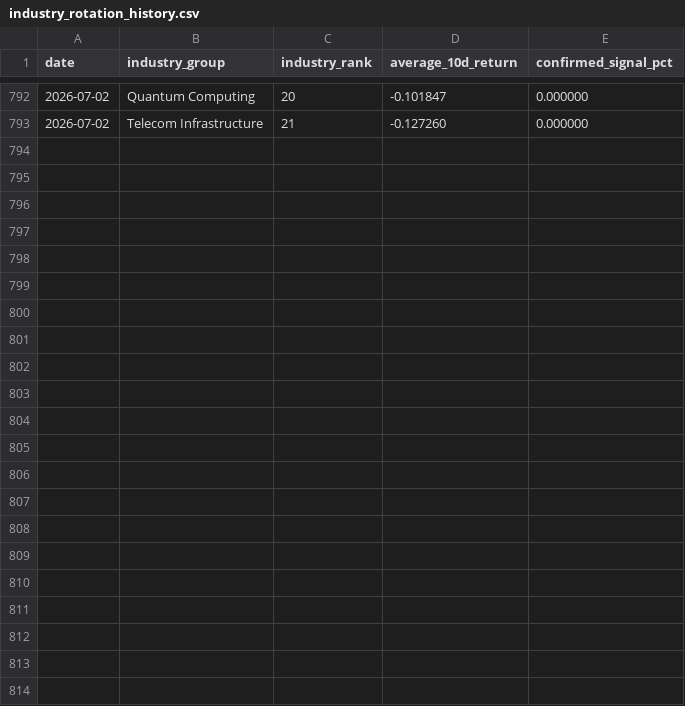
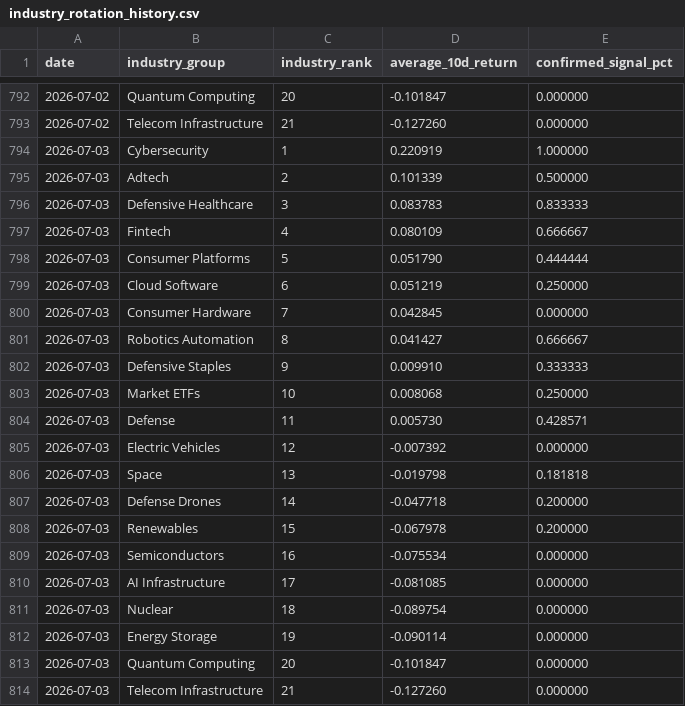
Before and after one commit to Dokal5/market-regime-monitor, a CSV file: outputs/history/industry_rotation_history.csv, drawn as a sheet; only a part is shown, gaps mark what is left out; the diff names each change by its address in the sheet, - before the commit and + after, or states it on an @@ line.

```diff
--- a/outputs/history/industry_rotation_history.csv
+++ b/outputs/history/industry_rotation_history.csv
+row 794: 2026-07-03 | Cybersecurity | 1 | 0.220919 | 1.000000
+row 795: 2026-07-03 | Adtech | 2 | 0.101339 | 0.500000
+row 796: 2026-07-03 | Defensive Healthcare | 3 | 0.083783 | 0.833333
+row 797: 2026-07-03 | Fintech | 4 | 0.080109 | 0.666667
+row 798: 2026-07-03 | Consumer Platforms | 5 | 0.051790 | 0.444444
+row 799: 2026-07-03 | Cloud Software | 6 | 0.051219 | 0.250000
+row 800: 2026-07-03 | Consumer Hardware | 7 | 0.042845 | 0.000000
+row 801: 2026-07-03 | Robotics Automation | 8 | 0.041427 | 0.666667
+row 802: 2026-07-03 | Defensive Staples | 9 | 0.009910 | 0.333333
+row 803: 2026-07-03 | Market ETFs | 10 | 0.008068 | 0.250000
+row 804: 2026-07-03 | Defense | 11 | 0.005730 | 0.428571
+row 805: 2026-07-03 | Electric Vehicles | 12 | -0.007392 | 0.000000
+row 806: 2026-07-03 | Space | 13 | -0.019798 | 0.181818
+row 807: 2026-07-03 | Defense Drones | 14 | -0.047718 | 0.200000
+row 808: 2026-07-03 | Renewables | 15 | -0.067978 | 0.200000
+row 809: 2026-07-03 | Semiconductors | 16 | -0.075534 | 0.000000
+row 810: 2026-07-03 | AI Infrastructure | 17 | -0.081085 | 0.000000
+row 811: 2026-07-03 | Nuclear | 18 | -0.089754 | 0.000000
+row 812: 2026-07-03 | Energy Storage | 19 | -0.090114 | 0.000000
+row 813: 2026-07-03 | Quantum Computing | 20 | -0.101847 | 0.000000
+row 814: 2026-07-03 | Telecom Infrastructure | 21 | -0.127260 | 0.000000
```
Also changed, not shown: outputs/data_quality.csv, outputs/update_health.csv, 5 other files.
